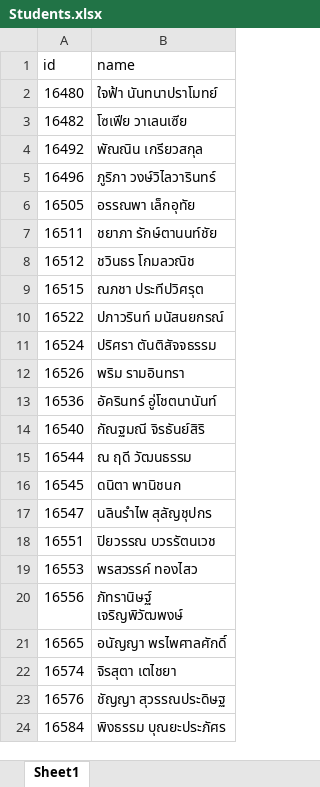
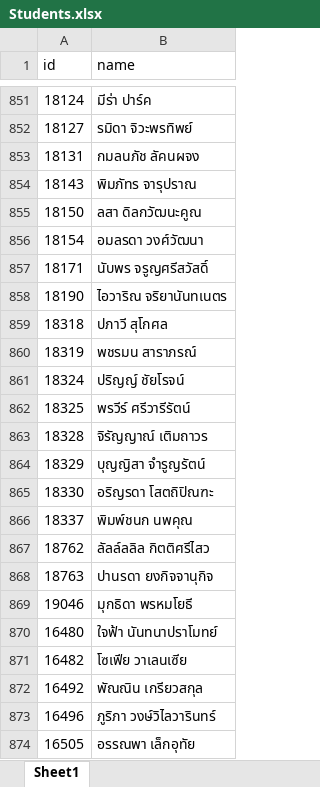
Before and after one commit to 3xbun/md-exhibition, an Excel workbook: data/Students.xlsx, sheet Sheet1, drawn as a sheet; only a part is shown, gaps mark what is left out; the shorter side is filled out with more unchanged rows; values as stored, in another font and other column widths than the file's, no borders; table styles not drawn; the diff covers the shown part only; the diff names each change by its address in the sheet, - before the commit and + after, or states it on an @@ line.

Commit message:
Update Students

```diff
--- a/data/Students.xlsx (sheet Sheet1)
+++ b/data/Students.xlsx (sheet Sheet1)
+row 851: 18124 | มีร่า ปาร์ค
+row 852: 18127 | รมิดา จิวะพรทิพย์
+row 853: 18131 | กมลนภัช ลัคนผจง
+row 854: 18143 | พิมภัทร จารุปราณ
+row 855: 18150 | ลสา ดิลกวัฒนะคูณ
+row 856: 18154 | อมลรดา วงศ์วัฒนา
+row 857: 18171 | นับพร จรูญศรีสวัสดิ์
+row 858: 18190 | ไอวาริณ จริยานันทเนตร
+row 859: 18318 | ปภาวี สุโกศล
+row 860: 18319 | พชรมน สาราภรณ์
+row 861: 18324 | ปริญญ์ ชัยโรจน์
+row 862: 18325 | พรวีร์ ศรีวารีรัตน์
+row 863: 18328 | จิรัญญาณ์ เติมถาวร
+row 864: 18329 | บุญญิสา จำรูญรัตน์
+row 865: 18330 | อริญรดา โสตถิปิณฑะ
+row 866: 18337 | พิมพ์ชนก นพคุณ
+row 867: 18762 | ลัลล์ลลิล กิตติศรีไสว
+row 868: 18763 | ปานรดา ยงกิจจานุกิจ
+row 869: 19046 | มุกธิดา พรหมโยธี
```
Also changed, not shown: 653 added rows, 79 removed rows and 196 moved rows elsewhere in this sheet.
